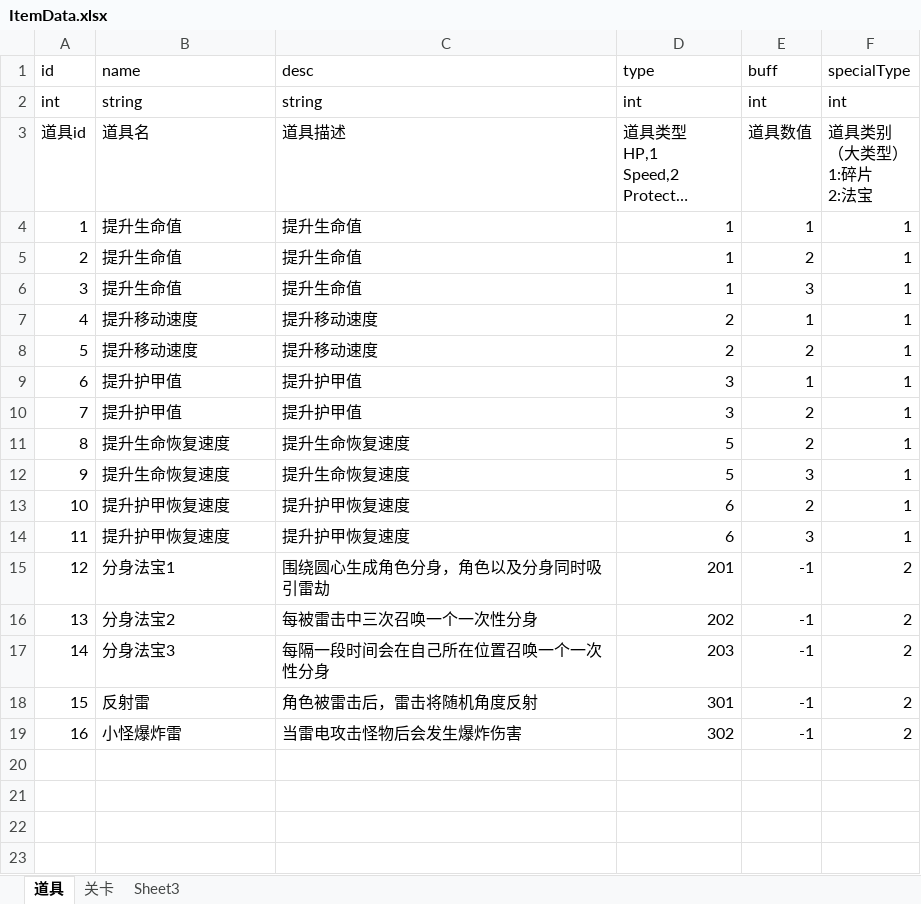
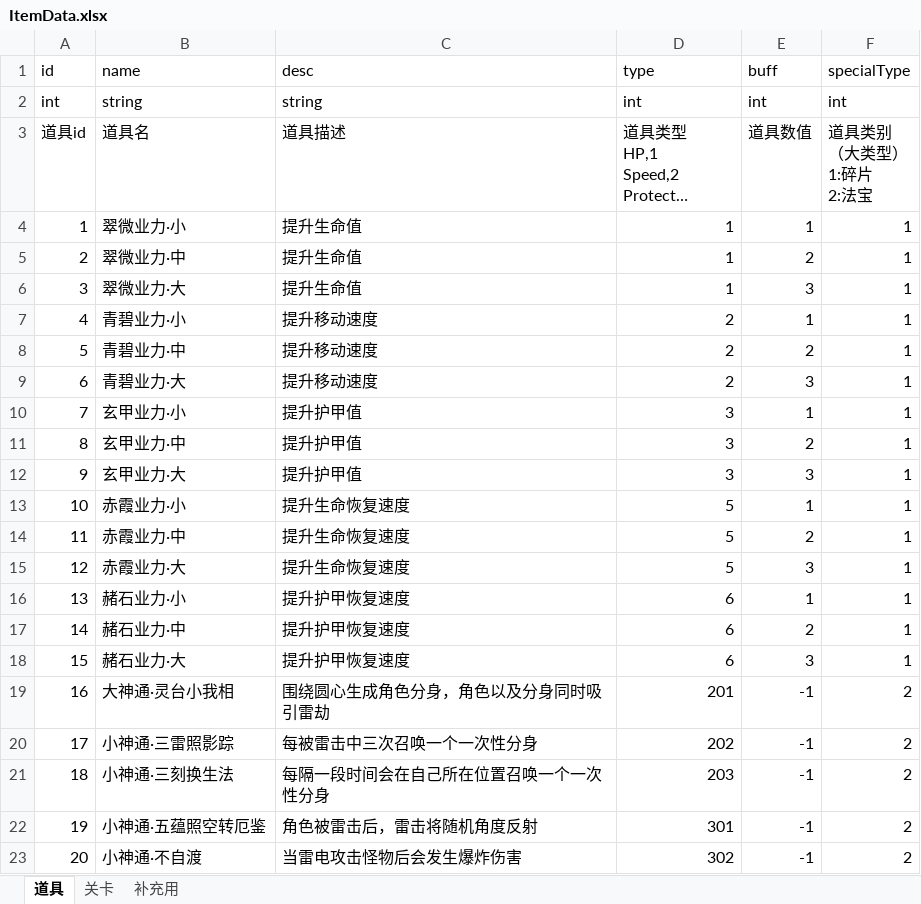
Before and after one commit to weiwei35/LightningAssets, an Excel workbook: 策划文档/ItemData.xlsx, sheet 道具, drawn as a sheet; long unchanged cells end in …; values as stored, in another font and other column widths than the file's, no borders; addresses are those after the commit; the diff names each change by its address in the sheet, - before the commit and + after, or states it on an @@ line.

```diff
--- a/策划文档/ItemData.xlsx (sheet 道具)
+++ b/策划文档/ItemData.xlsx (sheet 道具)
-sheet tab: Sheet3
+sheet tab: 补充用
-B4 (name): 提升生命值
+B4 (name): 翠微业力·小
-B5 (name): 提升生命值
+B5 (name): 翠微业力·中
-B6 (name): 提升生命值
+B6 (name): 翠微业力·大
-B7 (name): 提升移动速度
+B7 (name): 青碧业力·小
-B8 (name): 提升移动速度
+B8 (name): 青碧业力·中
+row 9: 6 | 青碧业力·大 | 提升移动速度 | 2 | 3 | 1
@@ column A (id) renumbered from row 10 down @@
-B10 (name): 提升护甲值
+B10 (name): 玄甲业力·小
-B11 (name): 提升护甲值
+B11 (name): 玄甲业力·中
+row 12: 9 | 玄甲业力·大 | 提升护甲值 | 3 | 3 | 1
+row 13: 10 | 赤霞业力·小 | 提升生命恢复速度 | 5 | 1 | 1
-B14 (name): 提升生命恢复速度
+B14 (name): 赤霞业力·中
-B15 (name): 提升生命恢复速度
+B15 (name): 赤霞业力·大
+row 16: 13 | 赭石业力·小 | 提升护甲恢复速度 | 6 | 1 | 1
-B17 (name): 提升护甲恢复速度
+B17 (name): 赭石业力·中
-B18 (name): 提升护甲恢复速度
+B18 (name): 赭石业力·大
-B19 (name): 分身法宝1
+B19 (name): 大神通·灵台小我相
-B20 (name): 分身法宝2
+B20 (name): 小神通·三雷照影踪
-B21 (name): 分身法宝3
+B21 (name): 小神通·三刻换生法
-B22 (name): 反射雷
+B22 (name): 小神通·五蕴照空转厄鉴
-B23 (name): 小怪爆炸雷
+B23 (name): 小神通·不自渡
```
Also changed, not shown: sheet 补充用, 策划文档/养成系统.xlsx.
